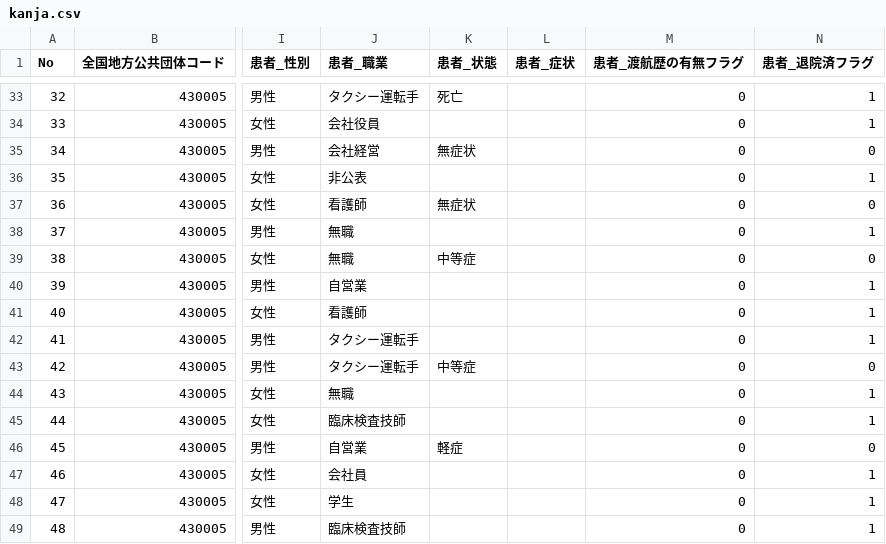
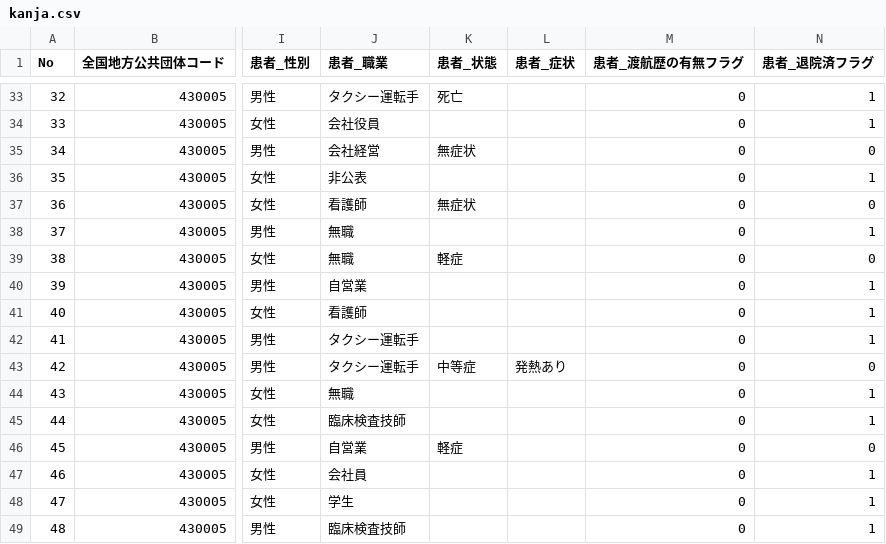
Before and after one commit to makoragi/kumamoto-covid19, a CSV file: kanja.csv, drawn as a sheet; only a part is shown, gaps mark what is left out; the diff names each change by its address in the sheet, - before the commit and + after, or states it on an @@ line.

```diff
--- a/kanja.csv
+++ b/kanja.csv
-K39 (患者_状態): 中等症
+K39 (患者_状態): 軽症
-L43 (患者_症状): (empty)
+L43 (患者_症状): 発熱あり
```
Also changed, not shown: 1 other file.
